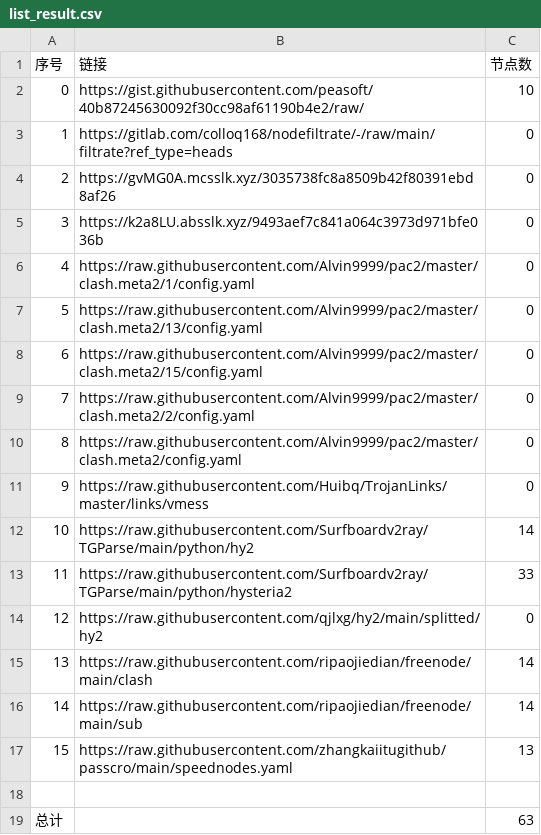
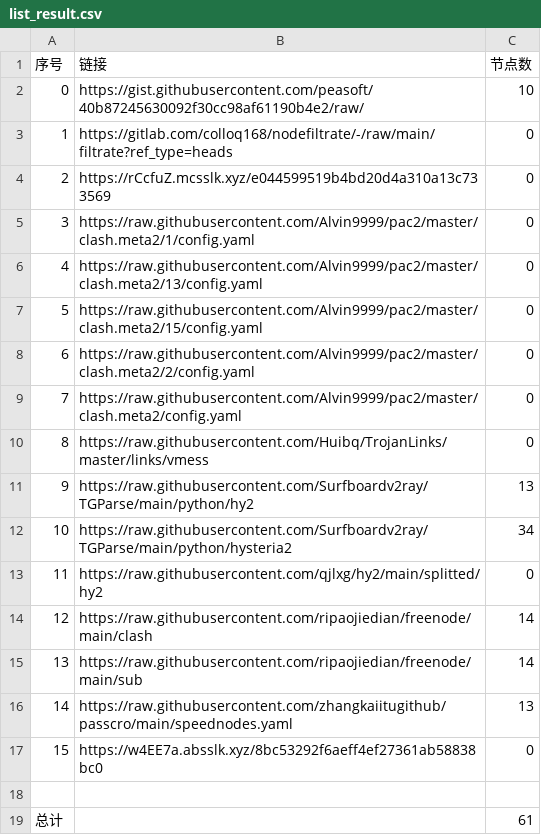
Before and after one commit to wangyu1997/NoMoreWalls, a CSV file: list_result.csv, drawn as a sheet; removed rows and columns are numbered as before the commit, all else as after; the diff names each change by its address in the sheet, - before the commit and + after, or states it on an @@ line.

```diff
--- a/list_result.csv
+++ b/list_result.csv
-row 4: 2 | https://gvMG0A.mcsslk.xyz/3035738fc8a8509b42f80391ebd8af26 | 0
@@ column A (序号) renumbered between rows 4 and 16 @@
-B4 (链接): https://k2a8LU.absslk.xyz/9493aef7c841a064c3973d971bfe036b
+B4 (链接): https://rCcfuZ.mcsslk.xyz/e044599519b4bd20d4a310a13c733569
-C11 (节点数): 14
+C11 (节点数): 13
-C12 (节点数): 33
+C12 (节点数): 34
+row 17: 15 | https://w4EE7a.absslk.xyz/8bc53292f6aeff4ef27361ab58838bc0 | 0
-C19 (节点数): 63
+C19 (节点数): 61
```
Also changed, not shown: 6 other files.
